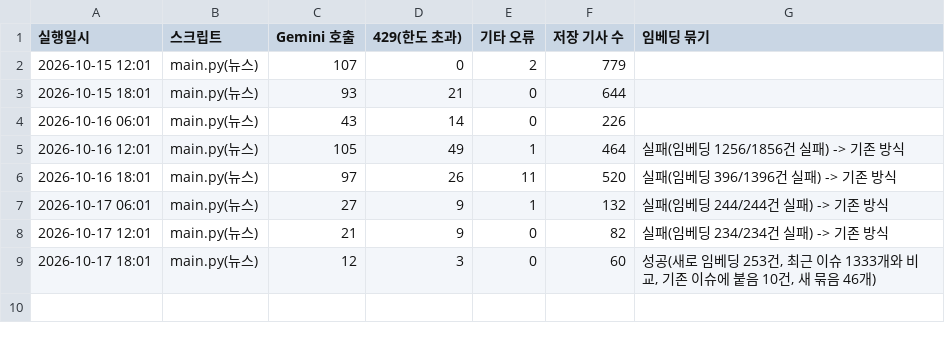
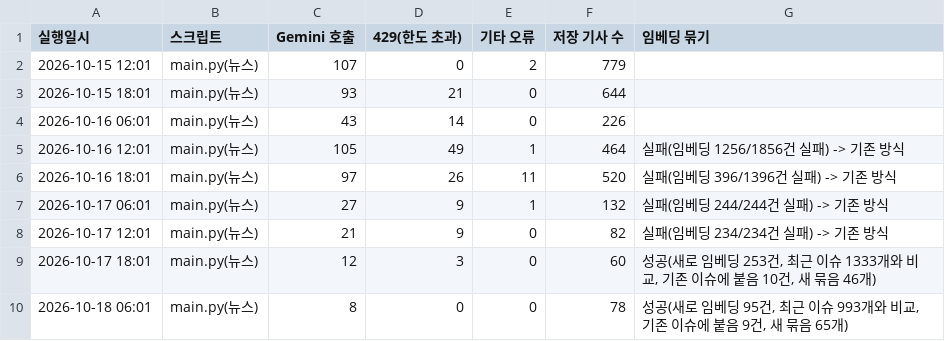
Before and after one commit to jshssysh/news-dashboard, a CSV file: gemini_usage.csv, drawn as a sheet; the diff names each change by its address in the sheet, - before the commit and + after, or states it on an @@ line.

```diff
--- a/gemini_usage.csv
+++ b/gemini_usage.csv
+row 10: 2026-10-18 06:01 | main.py(뉴스) | 8 | 0 | 0 | 78 | 성공(새로 임베딩 95건, 최근 이슈 993개와 비교, 기존 이슈에 붙음 9건, 새 묶음 65개)
```
Also changed, not shown: member_list.csv, 9 other files.
